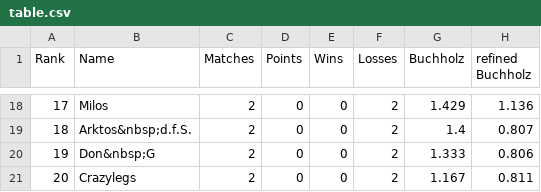
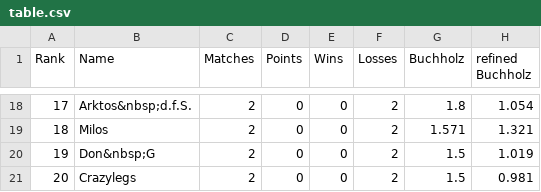
Before and after one commit to flunkypiraten/flunkypiraten.github.io, a CSV file: _data/table.csv, drawn as a sheet; only a part is shown, gaps mark what is left out; the diff covers the shown part only.

```diff
--- a/_data/table.csv
+++ b/_data/table.csv
@@ -18,4 +18,4 @@ Rank,Name,Matches,Points,Wins,Losses,Buchholz,refined Buchholz
-17,Milos,2,0,0,2,1.429,1.136
-18,Arktos&nbsp;d.f.S.,2,0,0,2,1.4,0.807
-19,Don&nbsp;G,2,0,0,2,1.333,0.806
-20,Crazylegs,2,0,0,2,1.167,0.811
+17,Arktos&nbsp;d.f.S.,2,0,0,2,1.8,1.054
+18,Milos,2,0,0,2,1.571,1.321
+19,Don&nbsp;G,2,0,0,2,1.5,1.019
+20,Crazylegs,2,0,0,2,1.5,0.981
```
Also changed, not shown: 2 added rows, 2 removed rows and 60 edited cells elsewhere in this file, 1 other file.
